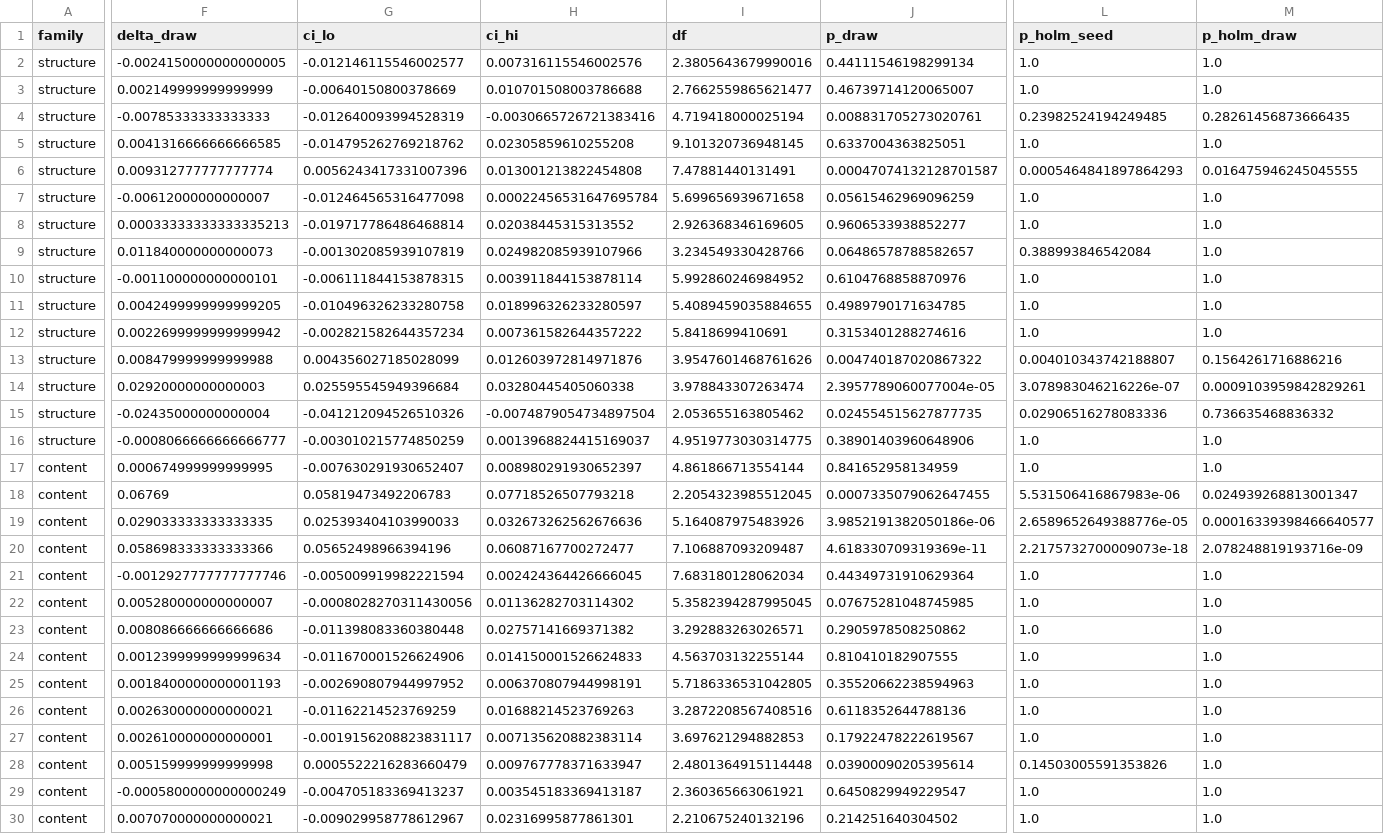
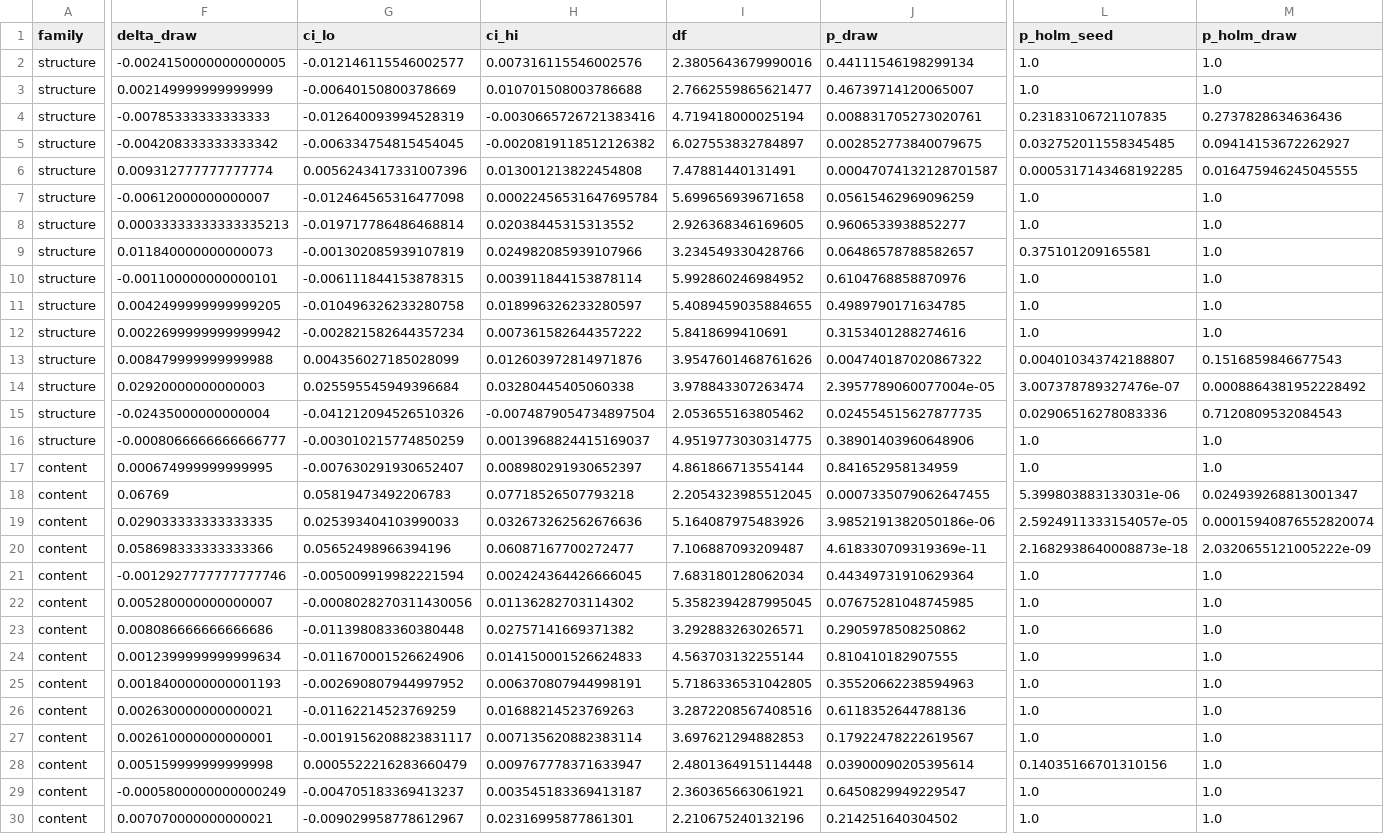
Before and after one commit to Hossein-Haghshenas/kg-recsys-ablation, a CSV file: 30_analysis/tables/paper_shuf_draws.csv, drawn as a sheet; only a part is shown, gaps mark what is left out; the diff covers the shown part only; the diff names each change by its address in the sheet, - before the commit and + after, or states it on an @@ line.

```diff
--- a/30_analysis/tables/paper_shuf_draws.csv
+++ b/30_analysis/tables/paper_shuf_draws.csv
-L4 (p_holm_seed): 0.23982524194249485
+L4 (p_holm_seed): 0.23183106721107835
-M4 (p_holm_draw): 0.28261456873666435
+M4 (p_holm_draw): 0.2737828634636436
-F5 (delta_draw): 0.0041316666666666585
+F5 (delta_draw): -0.004208333333333342
-G5 (ci_lo): -0.014795262769218762
+G5 (ci_lo): -0.006334754815454045
-H5 (ci_hi): 0.02305859610255208
+H5 (ci_hi): -0.0020819118512126382
-I5 (df): 9.101320736948145
+I5 (df): 6.027553832784897
-J5 (p_draw): 0.6337004363825051
+J5 (p_draw): 0.002852773840079675
-L5 (p_holm_seed): 1.0
+L5 (p_holm_seed): 0.032752011558345485
-M5 (p_holm_draw): 1.0
+M5 (p_holm_draw): 0.09414153672262927
-L6 (p_holm_seed): 0.0005464841897864293
+L6 (p_holm_seed): 0.0005317143468192285
-L9 (p_holm_seed): 0.388993846542084
+L9 (p_holm_seed): 0.375101209165581
-M13 (p_holm_draw): 0.1564261716886216
+M13 (p_holm_draw): 0.1516859846677543
-L14 (p_holm_seed): 3.078983046216226e-07
+L14 (p_holm_seed): 3.007378789327476e-07
-M14 (p_holm_draw): 0.0009103959842829261
+M14 (p_holm_draw): 0.0008864381952228492
-M15 (p_holm_draw): 0.736635468836332
+M15 (p_holm_draw): 0.7120809532084543
-L18 (p_holm_seed): 5.531506416867983e-06
+L18 (p_holm_seed): 5.399803883133031e-06
-L19 (p_holm_seed): 2.6589652649388776e-05
+L19 (p_holm_seed): 2.5924911333154057e-05
-M19 (p_holm_draw): 0.00016339398466640577
+M19 (p_holm_draw): 0.00015940876552820074
-L20 (p_holm_seed): 2.2175732700009073e-18
+L20 (p_holm_seed): 2.1682938640008873e-18
-M20 (p_holm_draw): 2.078248819193716e-09
+M20 (p_holm_draw): 2.0320655121005222e-09
-L28 (p_holm_seed): 0.14503005591353826
+L28 (p_holm_seed): 0.14035166701310156
```
Also changed, not shown: 1 edited cell elsewhere in this file, 30_analysis/tables/paper_cells.csv, 30_analysis/tables/paper_contrasts.csv, 5 other files.
